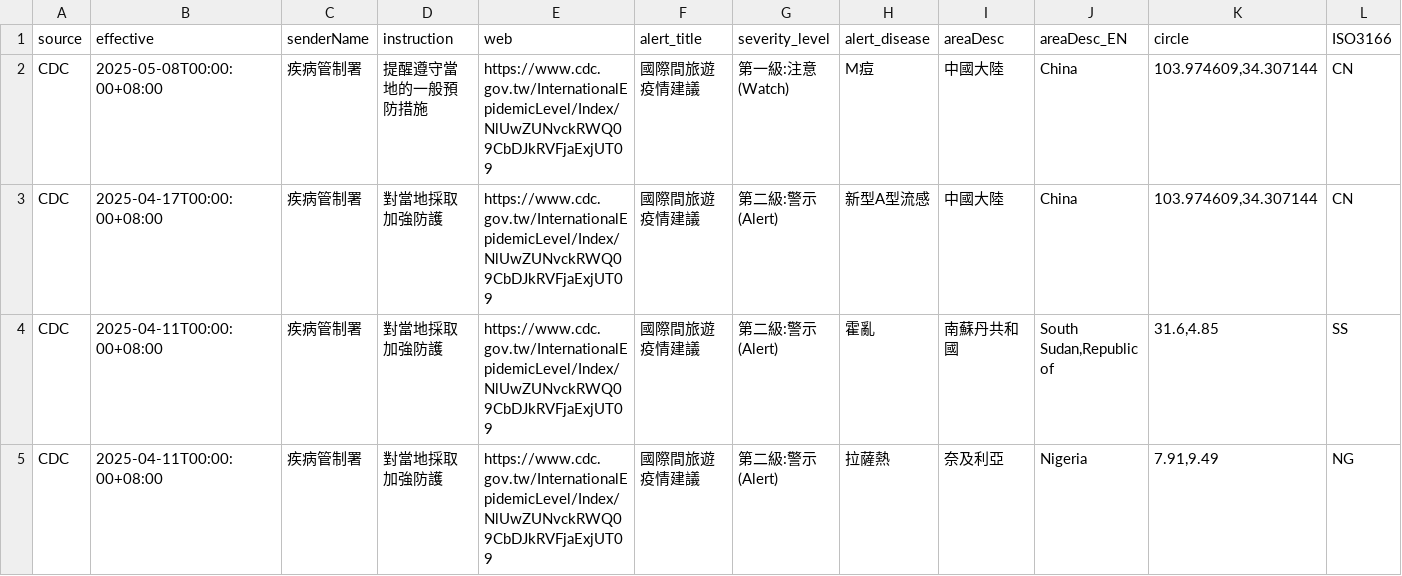
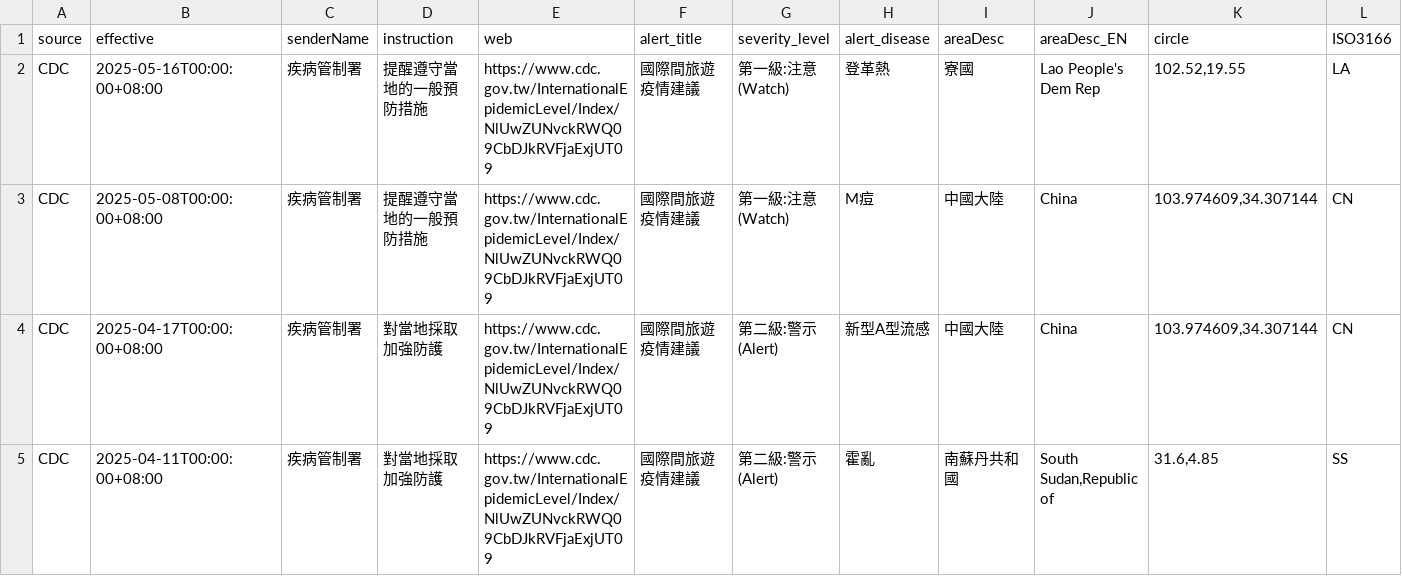
Before and after one commit to doggy8088/cdc-data, a CSV file: data/國際旅遊疫情建議等級表/國際旅遊疫情建議等級表.csv, drawn as a sheet; only a part is shown; the shorter side is filled out with more unchanged rows; rows hold the shown columns only; the diff names each change by its address in the sheet, - before the commit and + after, or states it on an @@ line.

```diff
--- a/data/國際旅遊疫情建議等級表/國際旅遊疫情建議等級表.csv
+++ b/data/國際旅遊疫情建議等級表/國際旅遊疫情建議等級表.csv
+row 2: CDC | 2025-05-16T00:00:00+08:00 | 疾病管制署 | 提醒遵守當地的一般預防措施 | https://www.cdc.gov.tw/InternationalEpidemicLevel/Index/NlUwZUNvckRWQ09CbDJkRVFjaExjUT09 | 國際間旅遊疫情建議 | 第一級:注意(Watch) | 登革熱 | 寮國 | Lao People's Dem Rep | 102.52,19.55 | LA
```
Also changed, not shown: data/近12個月登革熱病媒蚊調查資料/近12個月登革熱病媒蚊調查資料 - 屏東縣.csv, data/近12個月登革熱病媒蚊調查資料/近12個月登革熱病媒蚊調查資料 - 高雄市.csv, 3 other files.
